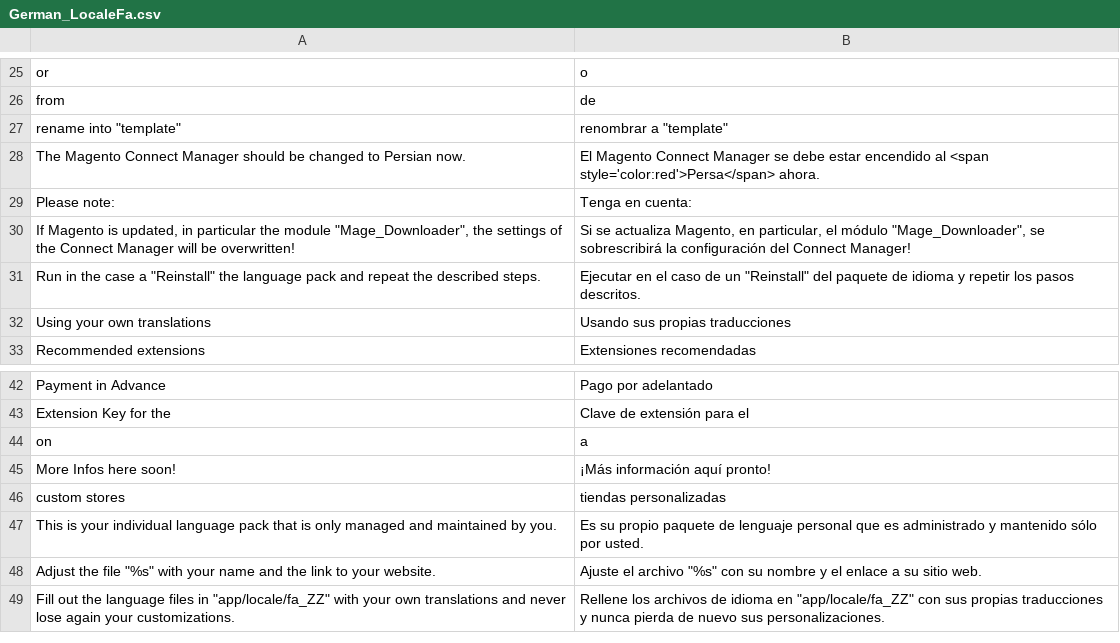
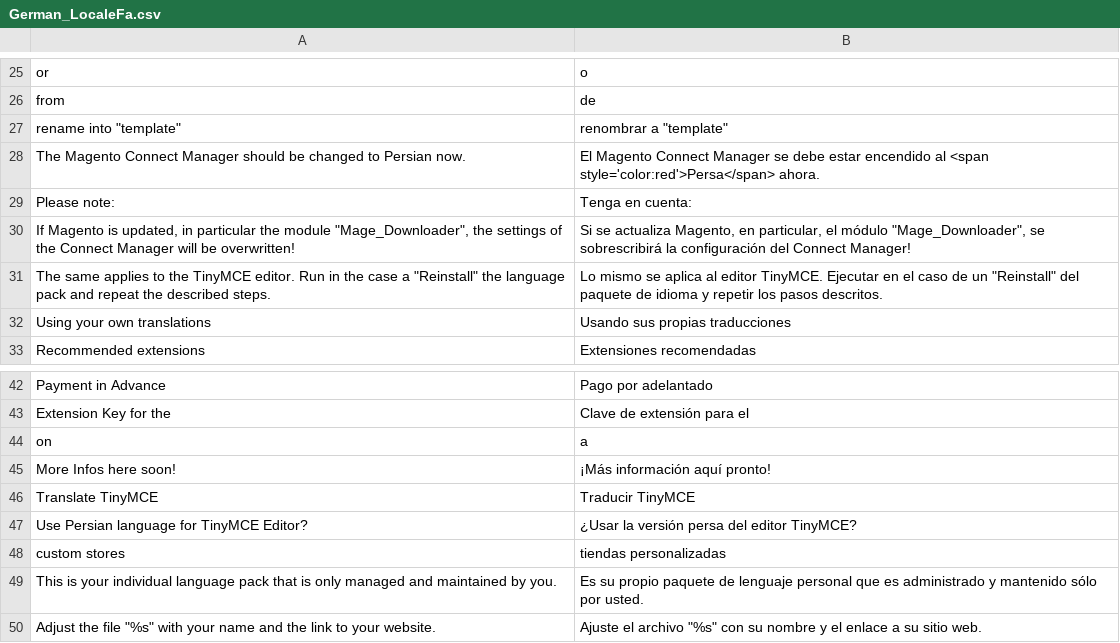
Before and after one commit to MaWoScha/German_LocalePack_fa_IR_, a CSV file: app/locale/es_ES/German_LocaleFa.csv, drawn as a sheet; only a part is shown, gaps mark what is left out; the shorter side is filled out with more unchanged rows.

```diff
--- a/app/locale/es_ES/German_LocaleFa.csv
+++ b/app/locale/es_ES/German_LocaleFa.csv
@@ -30,3 +30,3 @@
 "If Magento is updated, in particular the module ""Mage_Downloader"", the settings of the Connect Manager will be overwritten!","Si se actualiza Magento, en particular, el módulo ""Mage_Downloader"", se sobrescribirá la configuración del Connect Manager!"
-"Run in the case a ""Reinstall"" the language pack and repeat the described steps.","Ejecutar en el caso de un ""Reinstall"" del paquete de idioma y repetir los pasos descritos."
+"The same applies to the TinyMCE editor. Run in the case a ""Reinstall"" the language pack and repeat the described steps.","Lo mismo se aplica al editor TinyMCE. Ejecutar en el caso de un ""Reinstall"" del paquete de idioma y repetir los pasos descritos."
 "Using your own translations","Usando sus propias traducciones"
@@ -45,2 +45,4 @@
 "More Infos here soon!","¡Más información aquí pronto!"
+"Translate TinyMCE","Traducir TinyMCE"
+"Use Persian language for TinyMCE Editor?","¿Usar la versión persa del editor TinyMCE?"
 "custom stores","tiendas personalizadas"
```
Also changed, not shown: app/locale/de_DE/German_LocaleFa.csv, app/locale/en_US/German_LocaleFa.csv, 28 other files.
